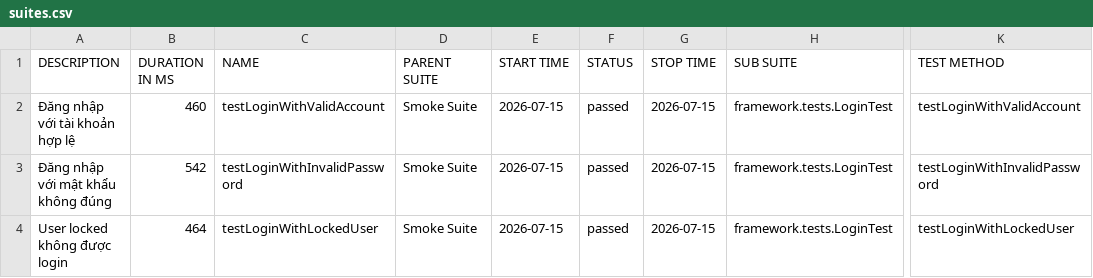
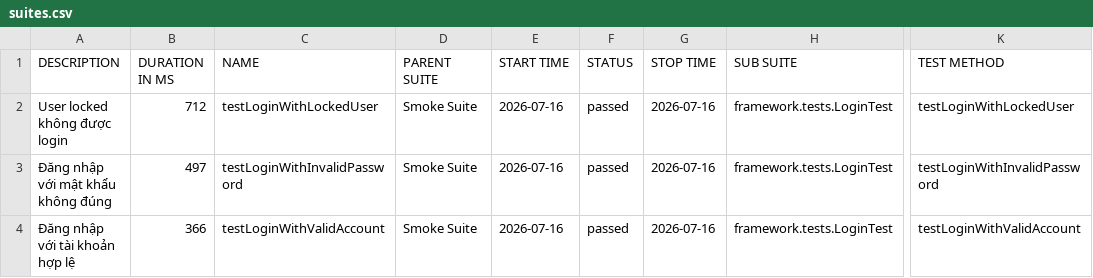
Before and after one commit to maiphun1412/selenium-framework, a CSV file: data/suites.csv, drawn as a sheet; only a part is shown, gaps mark what is left out; the diff names each change by its address in the sheet, - before the commit and + after, or states it on an @@ line.

```diff
--- a/data/suites.csv
+++ b/data/suites.csv
-A2 (DESCRIPTION): Đăng nhập với tài khoản hợp lệ
+A2 (DESCRIPTION): User locked không được login
-B2 (DURATION IN MS): 460
+B2 (DURATION IN MS): 712
-C2 (NAME): testLoginWithValidAccount
+C2 (NAME): testLoginWithLockedUser
-E2:E4 (START TIME): 2026-07-15
+E2:E4 (START TIME): 2026-07-16
-G2:G4 (STOP TIME): 2026-07-15
+G2:G4 (STOP TIME): 2026-07-16
-K2 (TEST METHOD): testLoginWithValidAccount
+K2 (TEST METHOD): testLoginWithLockedUser
-B3 (DURATION IN MS): 542
+B3 (DURATION IN MS): 497
-A4 (DESCRIPTION): User locked không được login
+A4 (DESCRIPTION): Đăng nhập với tài khoản hợp lệ
-B4 (DURATION IN MS): 464
+B4 (DURATION IN MS): 366
-C4 (NAME): testLoginWithLockedUser
+C4 (NAME): testLoginWithValidAccount
-K4 (TEST METHOD): testLoginWithLockedUser
+K4 (TEST METHOD): testLoginWithValidAccount
```
Also changed, not shown: 34 other files.
